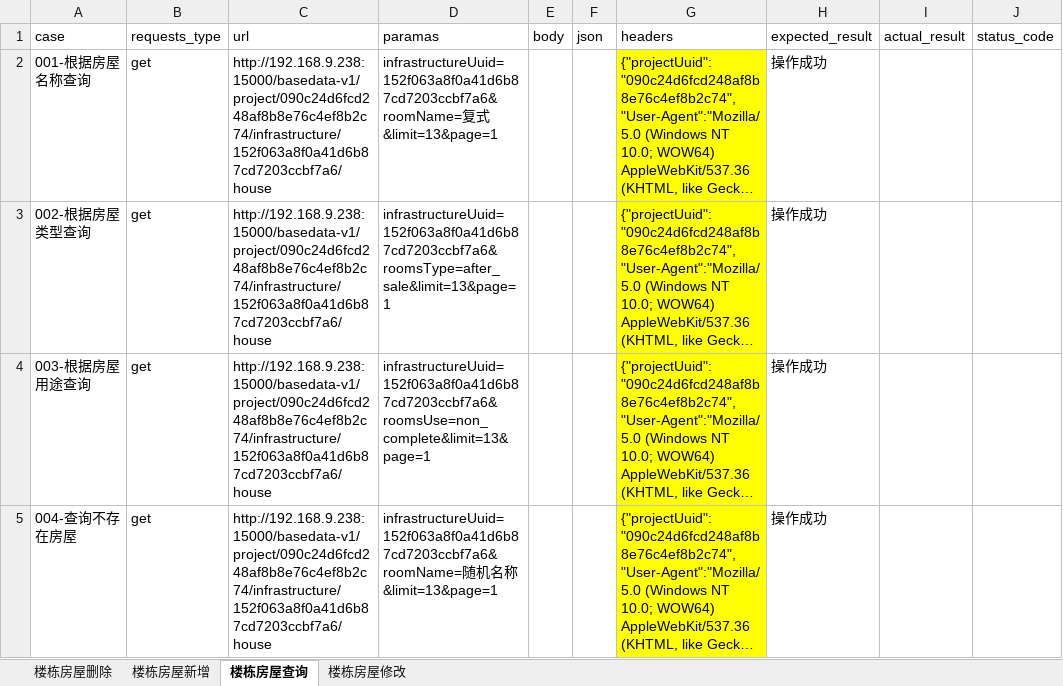
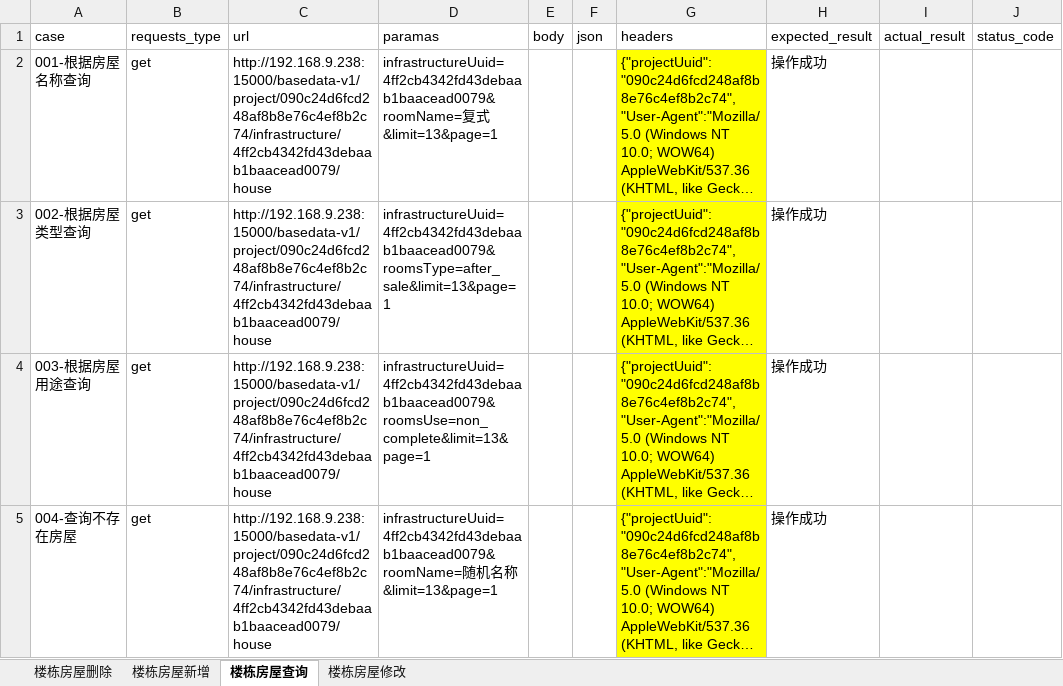
Before and after one commit to Ma-KaiQiang/Auto-interface_test, an Excel workbook: data/infrastructure/infrastructure_case.xlsx, sheet 楼栋房屋查询, drawn as a sheet; only a part is shown; long unchanged cells end in …; values as stored, in another font and other column widths than the file's, no borders; the diff names each change by its address in the sheet, - before the commit and + after, or states it on an @@ line.

```diff
--- a/data/infrastructure/infrastructure_case.xlsx (sheet 楼栋房屋查询)
+++ b/data/infrastructure/infrastructure_case.xlsx (sheet 楼栋房屋查询)
-C2:C5 (url): http://192.168.9.238:15000/basedata-v1/project/090c24d6fcd248af8b8e76c4ef8b2c74/infrastructure/152f063a8f0a41d6b87cd7203ccbf7a6/house
+C2:C5 (url): http://192.168.9.238:15000/basedata-v1/project/090c24d6fcd248af8b8e76c4ef8b2c74/infrastructure/4ff2cb4342fd43debaab1baacead0079/house
-D2 (paramas): infrastructureUuid=152f063a8f0a41d6b87cd7203ccbf7a6&roomName=复式…
+D2 (paramas): infrastructureUuid=4ff2cb4342fd43debaab1baacead0079&roomName=复式…
-D3 (paramas): infrastructureUuid=152f063a8f0a41d6b87cd7203ccbf7a6&roomsType=after_sale&limit=13&page=1
+D3 (paramas): infrastructureUuid=4ff2cb4342fd43debaab1baacead0079&roomsType=after_sale&limit=13&page=1
-D4 (paramas): infrastructureUuid=152f063a8f0a41d6b87cd7203ccbf7a6&roomsUse=non_complete&limit=13&page=1
+D4 (paramas): infrastructureUuid=4ff2cb4342fd43debaab1baacead0079&roomsUse=non_complete&limit=13&page=1
-D5 (paramas): infrastructureUuid=152f063a8f0a41d6b87cd7203ccbf7a6&roomName=随机…
+D5 (paramas): infrastructureUuid=4ff2cb4342fd43debaab1baacead0079&roomName=随机…
```
Also changed, not shown: sheet 楼栋房屋删除, sheet 楼栋房屋修改, sheet 楼栋房屋新增, data/infrastructure/infrastructure_uuid.xlsx, 2 other files.
